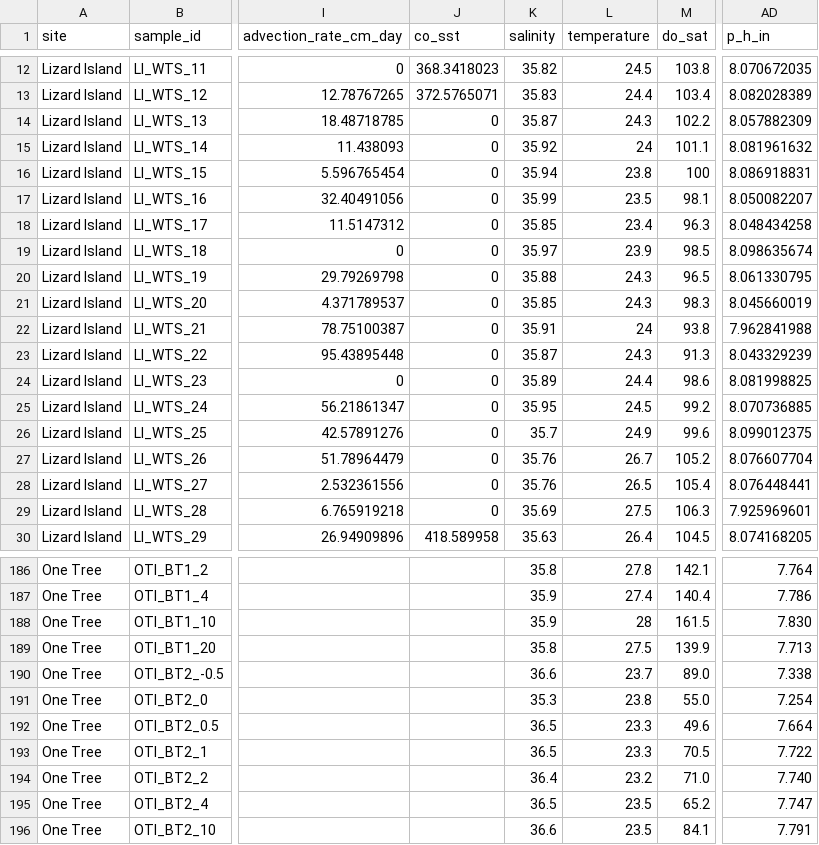
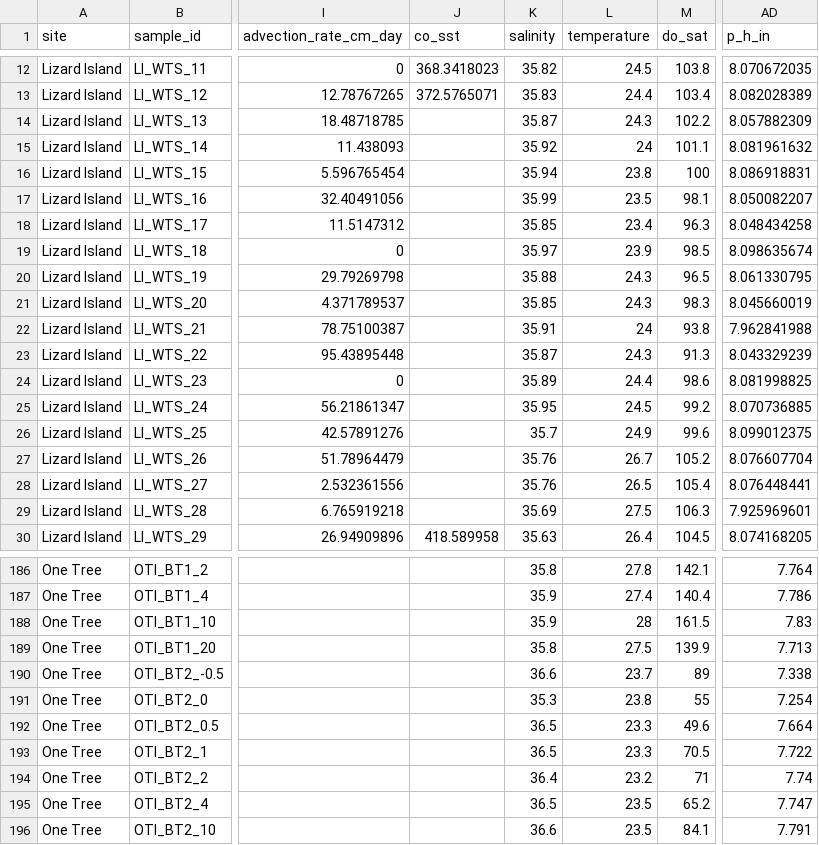
Before and after one commit to njsilbiger/SGD_OABuffer, a CSV file: Data/Time_Space.csv, drawn as a sheet; only a part is shown, gaps mark what is left out; the diff covers the shown part only; the diff names each change by its address in the sheet, - before the commit and + after, or states it on an @@ line.

```diff
--- a/Data/Time_Space.csv
+++ b/Data/Time_Space.csv
-J14:J29 (co_sst): 0
+J14:J29 (co_sst): (empty)
-AD188 (p_h_in): 7.830
+AD188 (p_h_in): 7.83
-M190 (do_sat): 89.0
+M190 (do_sat): 89
-M191 (do_sat): 55.0
+M191 (do_sat): 55
-M194 (do_sat): 71.0
+M194 (do_sat): 71
-AD194 (p_h_in): 7.740
+AD194 (p_h_in): 7.74
```
Also changed, not shown: 13 edited cells elsewhere in this file, 6 other files.
